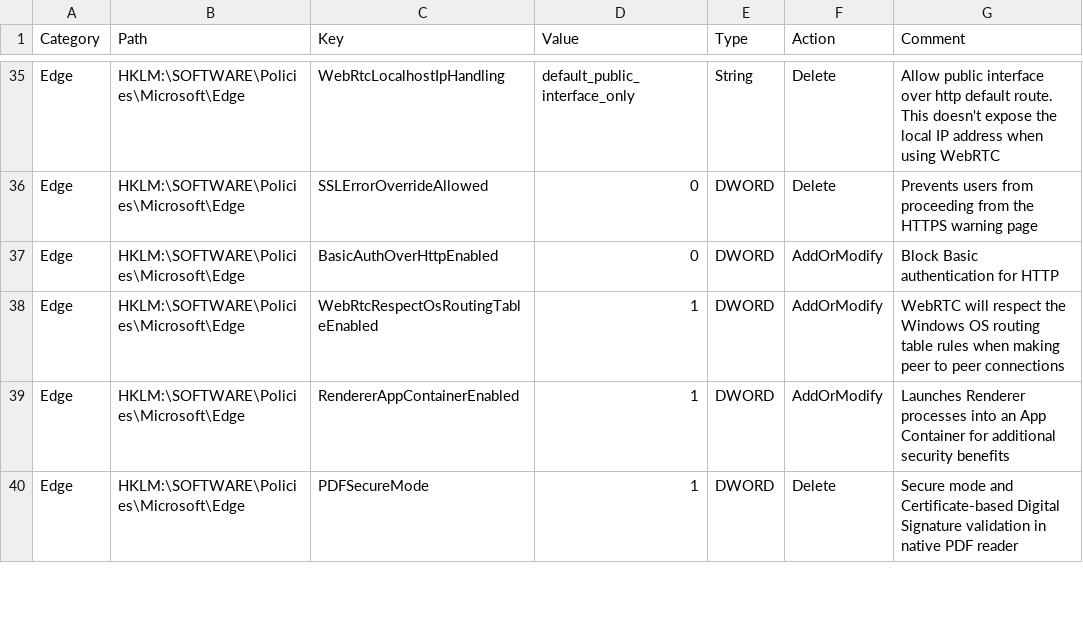
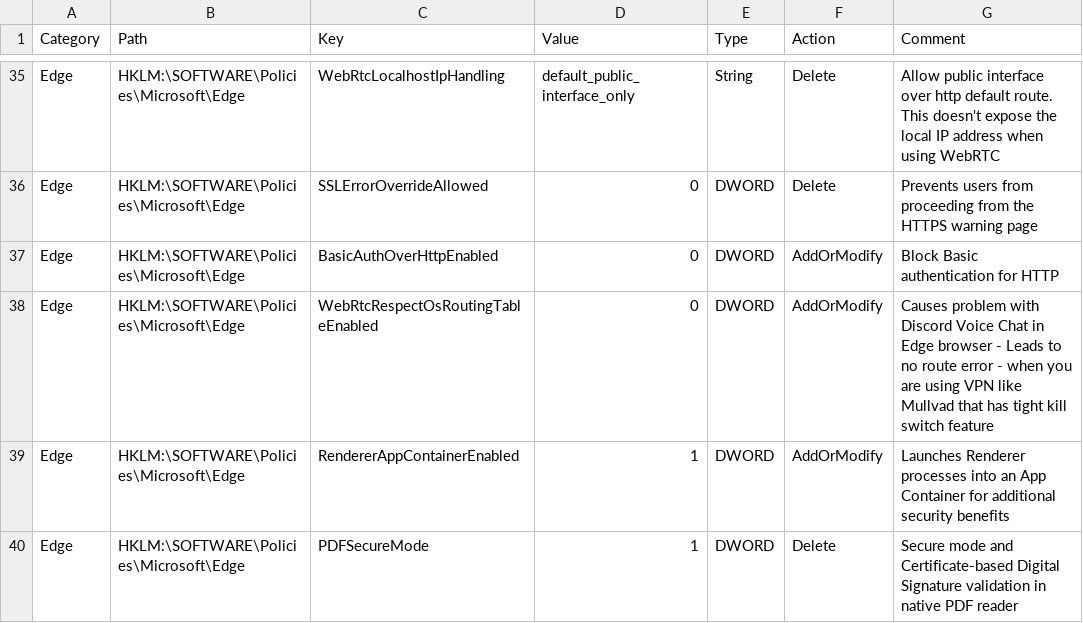
Before and after one commit to HotCakeX/Harden-Windows-Security, a CSV file: Payload/Registry.csv, drawn as a sheet; only a part is shown, gaps mark what is left out.

Commit message:
Update Registry.csv

```diff
--- a/Payload/Registry.csv
+++ b/Payload/Registry.csv
@@ -37,3 +37,3 @@ Edge,HKLM:\SOFTWARE\Policies\Microsoft\Edge,SSLErrorOverrideAllowed,0,DWORD,Dele
 Edge,HKLM:\SOFTWARE\Policies\Microsoft\Edge,BasicAuthOverHttpEnabled,0,DWORD,AddOrModify,Block Basic authentication for HTTP
-Edge,HKLM:\SOFTWARE\Policies\Microsoft\Edge,WebRtcRespectOsRoutingTableEnabled,1,DWORD,AddOrModify,WebRTC will respect the Windows OS routing table rules when making peer to peer connections
+Edge,HKLM:\SOFTWARE\Policies\Microsoft\Edge,WebRtcRespectOsRoutingTableEnabled,0,DWORD,AddOrModify,Causes problem with Discord Voice Chat in Edge browser - Leads to no route error - when you are using VPN like Mullvad that has tight kill switch feature
 Edge,HKLM:\SOFTWARE\Policies\Microsoft\Edge,RendererAppContainerEnabled,1,DWORD,AddOrModify,Launches Renderer processes into an App Container for additional security benefits
```
